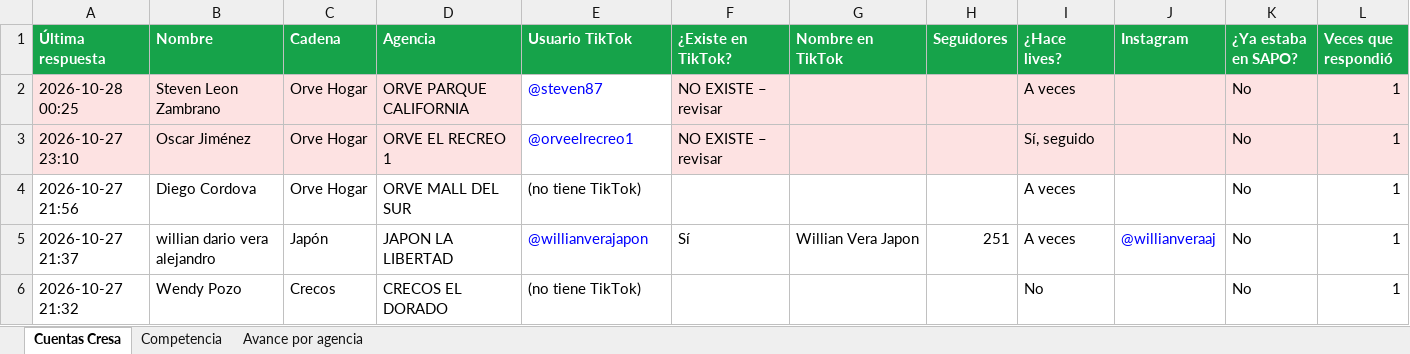
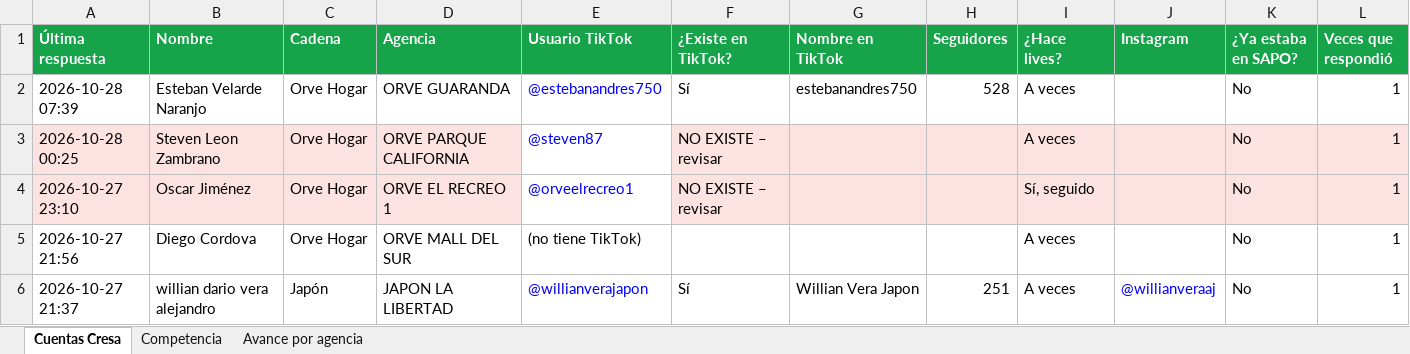
Before and after one commit to cdizquierdoc-hub/monitor-lives-tiktok, an Excel workbook: data/encuesta/Encuesta_TikTok_Cresa.xlsx, sheet Cuentas Cresa, drawn as a sheet; only a part is shown; the shorter side is filled out with more unchanged rows; values as stored, in another font and other column widths than the file's, no borders; the diff names each change by its address in the sheet, - before the commit and + after, or states it on an @@ line.

```diff
--- a/data/encuesta/Encuesta_TikTok_Cresa.xlsx (sheet Cuentas Cresa)
+++ b/data/encuesta/Encuesta_TikTok_Cresa.xlsx (sheet Cuentas Cresa)
+row 2: 2026-10-28 07:39 | Esteban Velarde Naranjo | Orve Hogar | ORVE GUARANDA | @estebanandres750 | Sí | estebanandres750 | 528 | A veces |  | No | 1
```
Also changed, not shown: sheet Avance por agencia, 6 other files.
